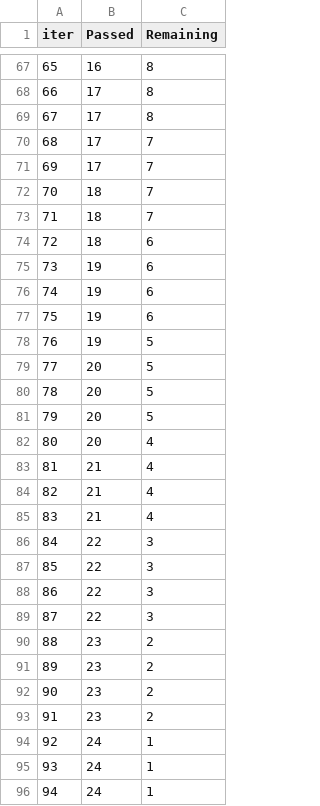
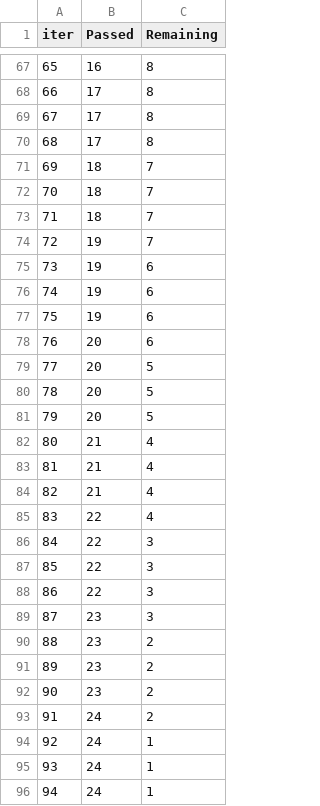
Before and after one commit to zutarich/ML_Deployment, a TSV file: catboost_info/time_left.tsv, drawn as a sheet; only a part is shown, gaps mark what is left out; removed rows and columns are numbered as before the commit, all else as after; the diff covers the shown part only; the diff names each change by its address in the sheet, - before the commit and + after, or states it on an @@ line.

```diff
--- a/catboost_info/time_left.tsv
+++ b/catboost_info/time_left.tsv
@@ column A (iter) renumbered between rows 6 and 84 @@
-C70 (Remaining): 7
+C70 (Remaining): 8
-row 71: 69 | 17 | 7
-C73 (Remaining): 6
+C73 (Remaining): 7
+row 74: 72 | 19 | 7
-row 78: 76 | 19 | 5
+row 78: 76 | 20 | 6
-row 82: 80 | 20 | 4
+row 85: 83 | 22 | 4
-B89 (Passed): 22
+B89 (Passed): 23
-B93 (Passed): 23
+B93 (Passed): 24
```
Also changed, not shown: 6 added rows, 6 removed rows and 4 edited cells elsewhere in this file, 9 other files.
